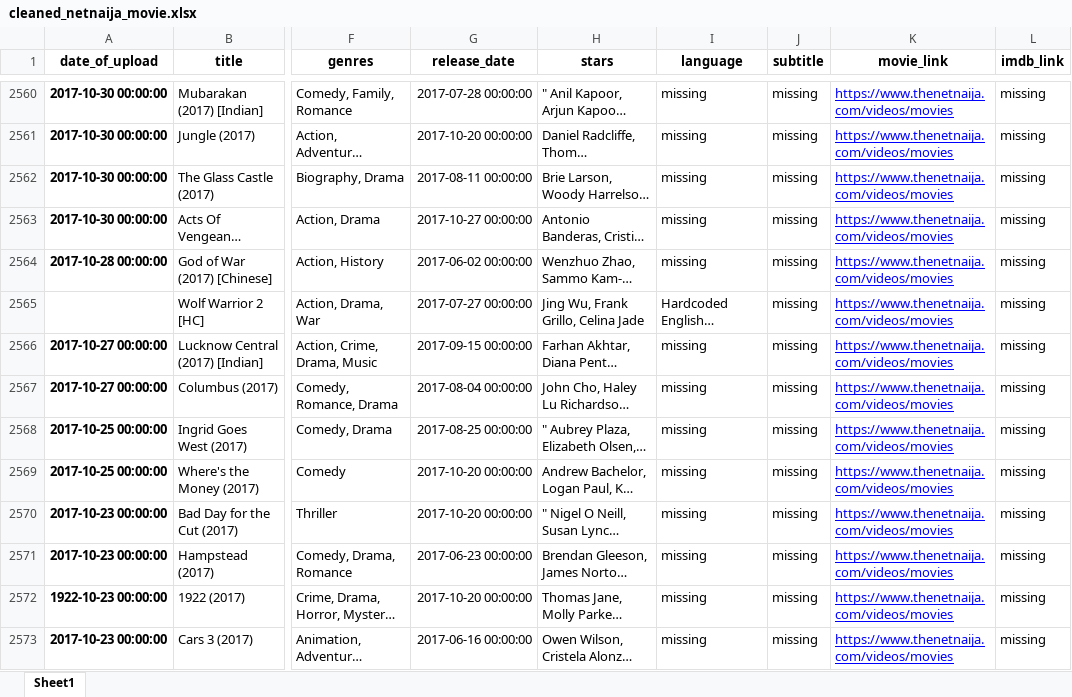
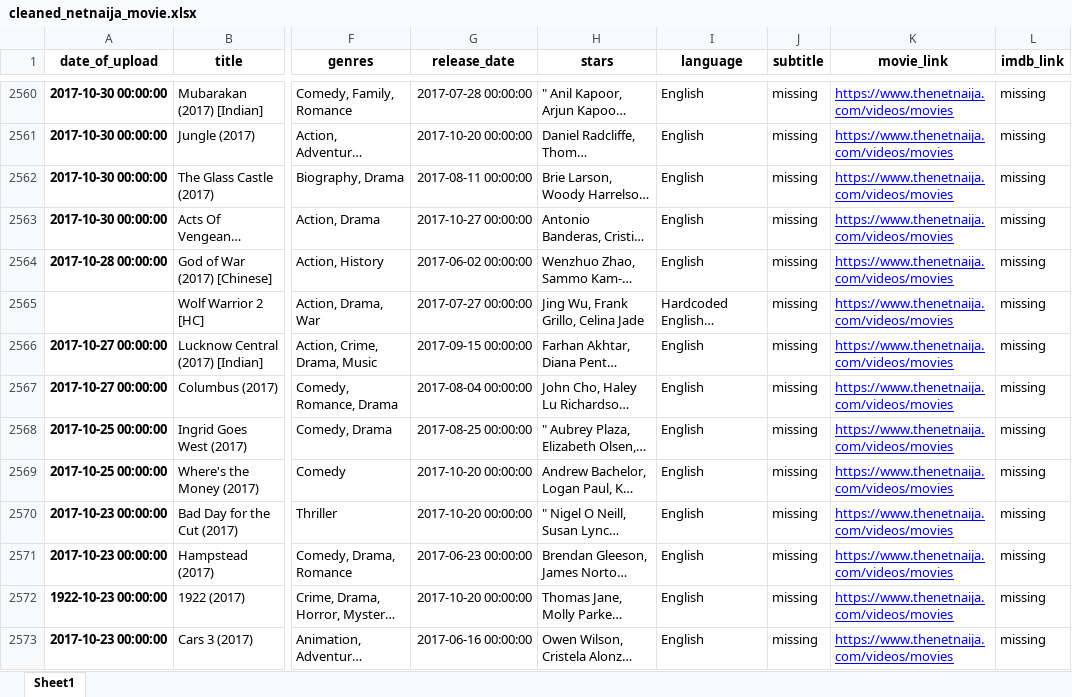
Before and after one commit to Sachimugu/Data-Analysis, an Excel workbook: Net_naija/Data/cleaned_netnaija_movie.xlsx, sheet Sheet1, drawn as a sheet; only a part is shown, gaps mark what is left out; long unchanged cells end in …; values as stored, in another font and other column widths than the file's, no borders; the diff covers the shown part only; the diff names each change by its address in the sheet, - before the commit and + after, or states it on an @@ line.

```diff
--- a/Net_naija/Data/cleaned_netnaija_movie.xlsx (sheet Sheet1)
+++ b/Net_naija/Data/cleaned_netnaija_movie.xlsx (sheet Sheet1)
-I2560:I2564 (language): missing
+I2560:I2564 (language): English
-I2566:I2573 (language): missing
+I2566:I2573 (language): English
```
Also changed, not shown: 73 edited cells elsewhere in this sheet, 2 other files.
